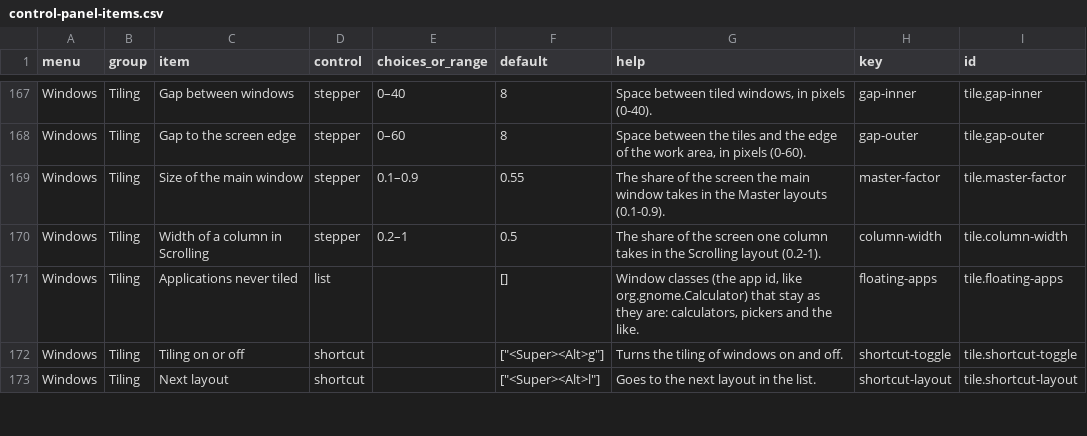
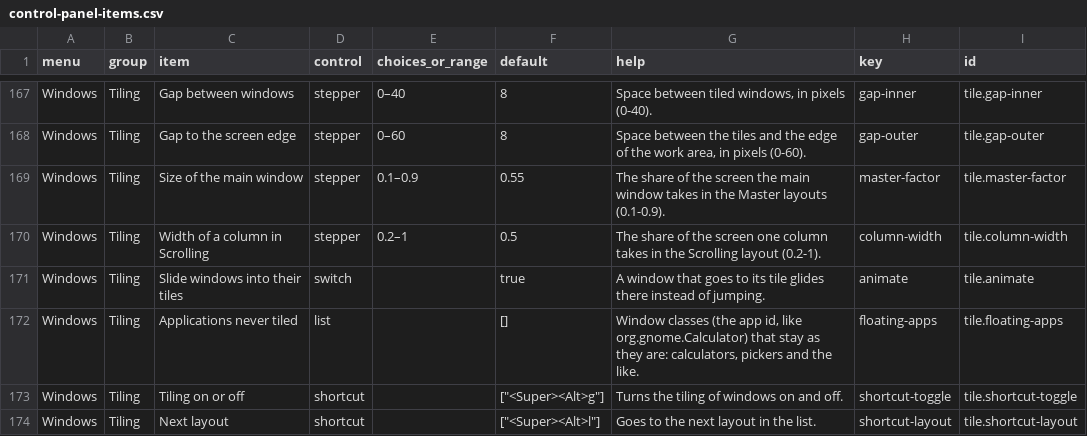
Before and after one commit to nerufuyo/niro-control, a CSV file: docs/control-panel-items.csv, drawn as a sheet; only a part is shown, gaps mark what is left out.

```diff
--- a/docs/control-panel-items.csv
+++ b/docs/control-panel-items.csv
@@ -170,2 +170,3 @@ Windows,Tiling,Size of the main window,stepper,0.1–0.9,0.55,The share of the s
 Windows,Tiling,Width of a column in Scrolling,stepper,0.2–1,0.5,The share of the screen one column takes in the Scrolling layout (0.2-1).,column-width,tile.column-width
+Windows,Tiling,Slide windows into their tiles,switch,,true,A window that goes to its tile glides there instead of jumping.,animate,tile.animate
 Windows,Tiling,Applications never tiled,list,,[],"Window classes (the app id, like org.gnome.Calculator) that stay as they are: calculators, pickers and the like.",floating-apps,tile.floating-apps
```
Also changed, not shown: 13 other files.
